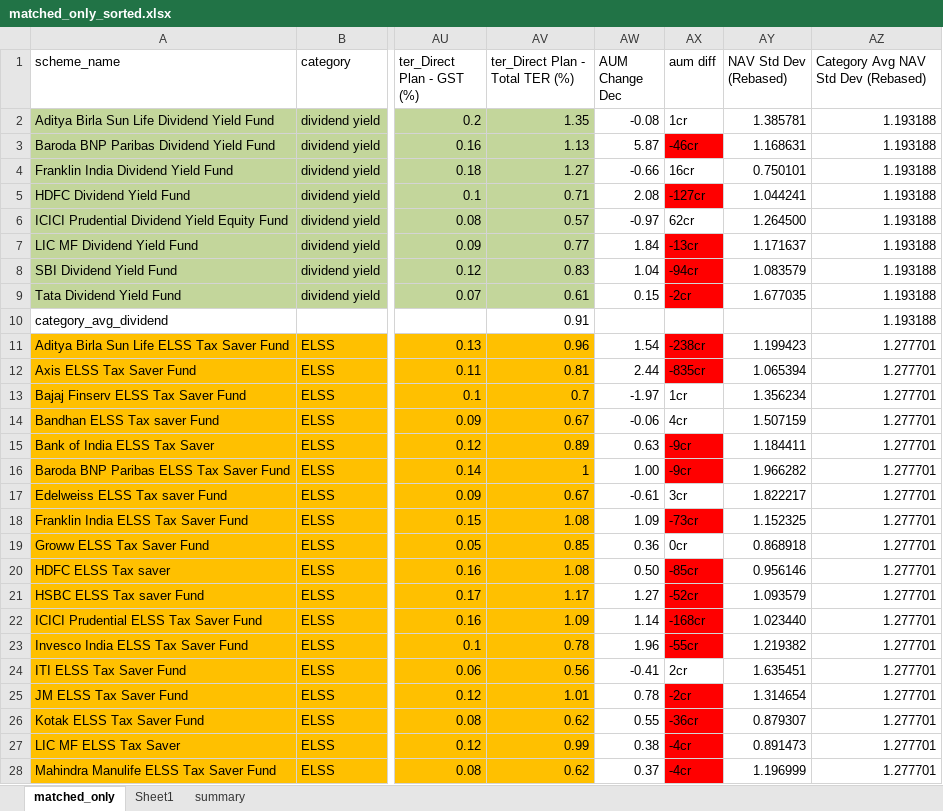
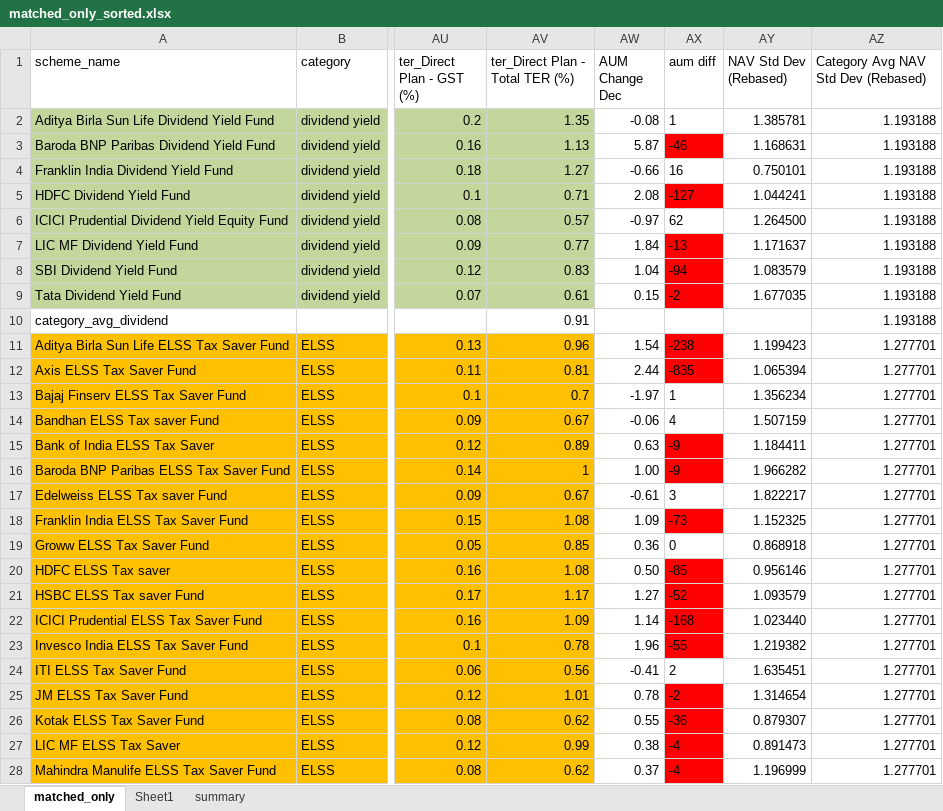
Before and after one commit to rajitt07/horizon-capm-share-app, an Excel workbook: MF analysis structure test/data/matched_only_sorted.xlsx, sheet matched_only, drawn as a sheet; only a part is shown, gaps mark what is left out; values as stored, in another font and other column widths than the file's, no borders; the diff covers the shown part only; the diff names each change by its address in the sheet, - before the commit and + after, or states it on an @@ line.

Commit message:
Normalize aum diff values to numeric-only format.
Remove 'cr' suffix from aum diff while preserving sign and numeric denomination so peer table metrics use consistent numeric text.

```diff
--- a/MF analysis structure test/data/matched_only_sorted.xlsx (sheet matched_only)
+++ b/MF analysis structure test/data/matched_only_sorted.xlsx (sheet matched_only)
-AX2 (aum diff): 1cr
+AX2 (aum diff): 1
-AX3 (aum diff): -46cr
+AX3 (aum diff): -46
-AX4 (aum diff): 16cr
+AX4 (aum diff): 16
-AX5 (aum diff): -127cr
+AX5 (aum diff): -127
-AX6 (aum diff): 62cr
+AX6 (aum diff): 62
-AX7 (aum diff): -13cr
+AX7 (aum diff): -13
-AX8 (aum diff): -94cr
+AX8 (aum diff): -94
-AX9 (aum diff): -2cr
+AX9 (aum diff): -2
-AX11 (aum diff): -238cr
+AX11 (aum diff): -238
-AX12 (aum diff): -835cr
+AX12 (aum diff): -835
-AX13 (aum diff): 1cr
+AX13 (aum diff): 1
-AX14 (aum diff): 4cr
+AX14 (aum diff): 4
-AX15:AX16 (aum diff): -9cr
+AX15:AX16 (aum diff): -9
-AX17 (aum diff): 3cr
+AX17 (aum diff): 3
-AX18 (aum diff): -73cr
+AX18 (aum diff): -73
-AX19 (aum diff): 0cr
+AX19 (aum diff): 0
-AX20 (aum diff): -85cr
+AX20 (aum diff): -85
-AX21 (aum diff): -52cr
+AX21 (aum diff): -52
-AX22 (aum diff): -168cr
+AX22 (aum diff): -168
-AX23 (aum diff): -55cr
+AX23 (aum diff): -55
-AX24 (aum diff): 2cr
+AX24 (aum diff): 2
-AX25 (aum diff): -2cr
+AX25 (aum diff): -2
-AX26 (aum diff): -36cr
+AX26 (aum diff): -36
-AX27:AX28 (aum diff): -4cr
+AX27:AX28 (aum diff): -4
```
Also changed, not shown: 352 edited cells elsewhere in this sheet.
